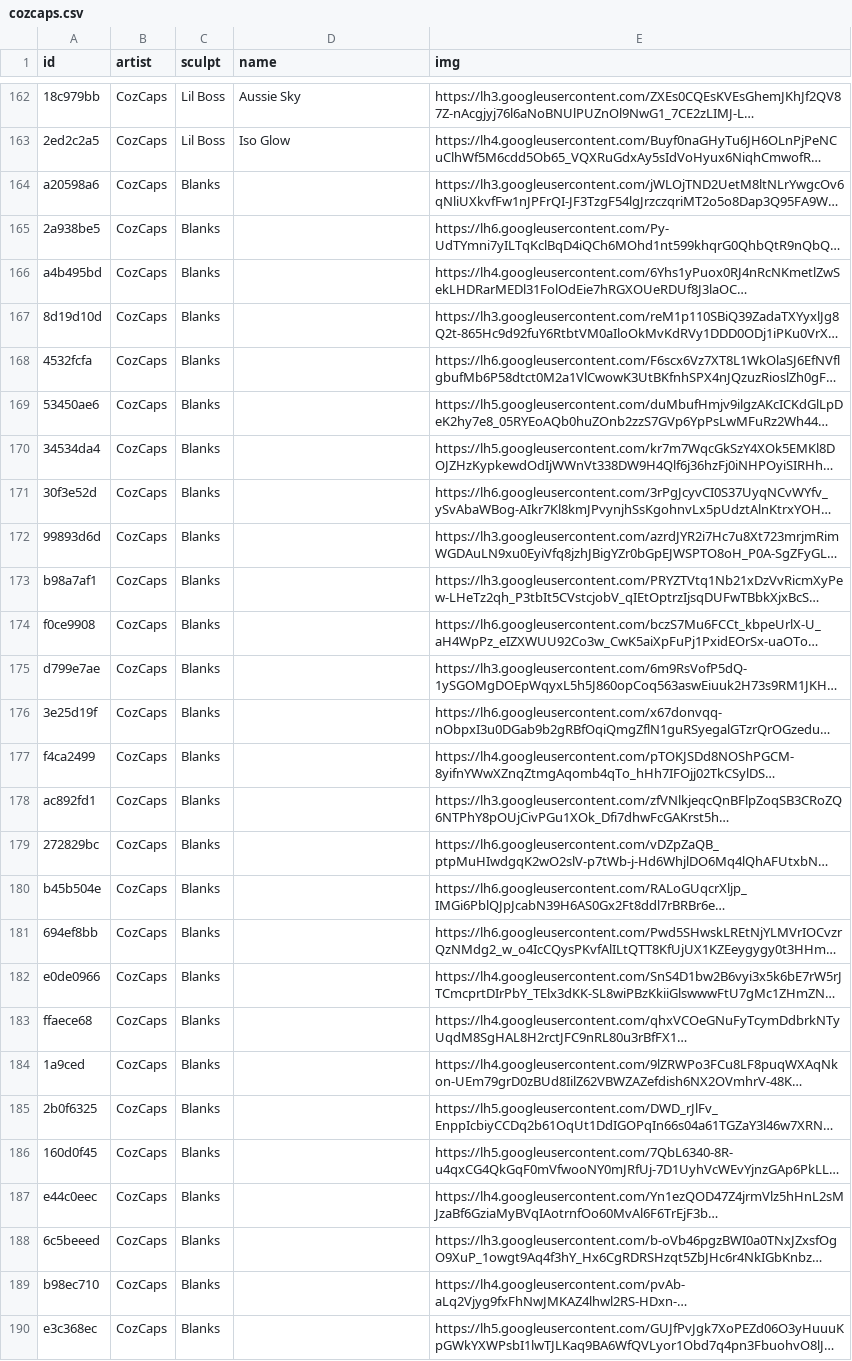
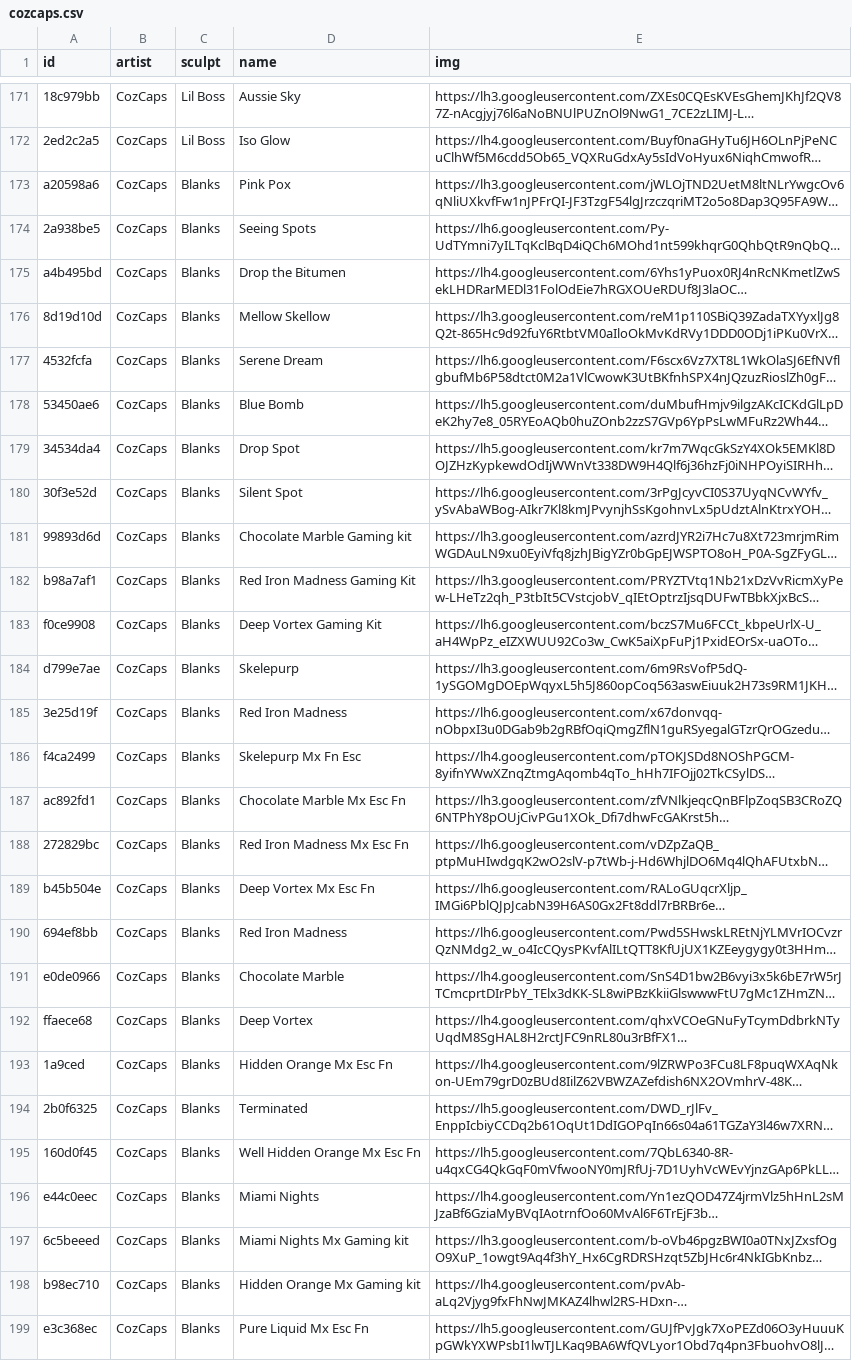
Before and after one commit to keycap-archivist/database, a CSV file: db/cozcaps.csv, drawn as a sheet; only a part is shown, gaps mark what is left out; long unchanged cells end in …; addresses are those after the commit; the diff covers the shown part only; the diff names each change by its address in the sheet, - before the commit and + after, or states it on an @@ line.

```diff
--- a/db/cozcaps.csv
+++ b/db/cozcaps.csv
-D173 (name): (empty)
+D173 (name): Pink Pox
-D174 (name): (empty)
+D174 (name): Seeing Spots
-D175 (name): (empty)
+D175 (name): Drop the Bitumen
-D176 (name): (empty)
+D176 (name): Mellow Skellow
-D177 (name): (empty)
+D177 (name): Serene Dream
-D178 (name): (empty)
+D178 (name): Blue Bomb
-D179 (name): (empty)
+D179 (name): Drop Spot
-D180 (name): (empty)
+D180 (name): Silent Spot
-D181 (name): (empty)
+D181 (name): Chocolate Marble Gaming kit
-D182 (name): (empty)
+D182 (name): Red Iron Madness Gaming Kit
-D183 (name): (empty)
+D183 (name): Deep Vortex Gaming Kit
-D184 (name): (empty)
+D184 (name): Skelepurp
-D185 (name): (empty)
+D185 (name): Red Iron Madness
-D186 (name): (empty)
+D186 (name): Skelepurp Mx Fn Esc
-D187 (name): (empty)
+D187 (name): Chocolate Marble Mx Esc Fn
-D188 (name): (empty)
+D188 (name): Red Iron Madness Mx Esc Fn
-D189 (name): (empty)
+D189 (name): Deep Vortex Mx Esc Fn
-D190 (name): (empty)
+D190 (name): Red Iron Madness
-D191 (name): (empty)
+D191 (name): Chocolate Marble
-D192 (name): (empty)
+D192 (name): Deep Vortex
-D193 (name): (empty)
+D193 (name): Hidden Orange Mx Esc Fn
-D194 (name): (empty)
+D194 (name): Terminated
-D195 (name): (empty)
+D195 (name): Well Hidden Orange Mx Esc Fn
-D196 (name): (empty)
+D196 (name): Miami Nights
-D197 (name): (empty)
+D197 (name): Miami Nights Mx Gaming kit
-D198 (name): (empty)
+D198 (name): Hidden Orange Mx Gaming kit
-D199 (name): (empty)
+D199 (name): Pure Liquid Mx Esc Fn
```
Also changed, not shown: 9 added rows and 35 edited cells elsewhere in this file, db/fraktal-kaps.csv, db/latrialum.csv, 6 other files.
